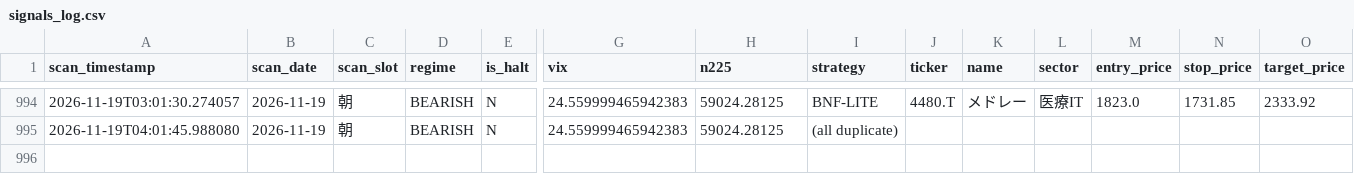
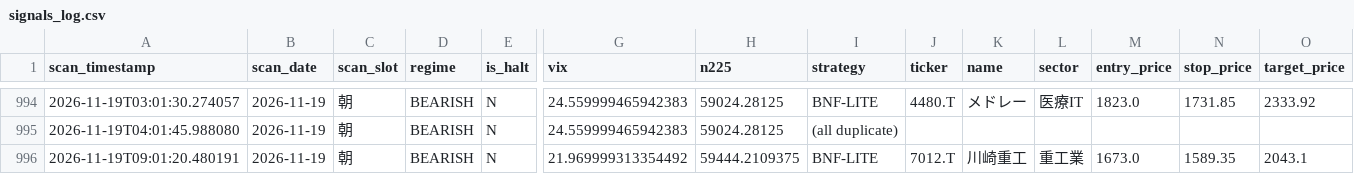
Before and after one commit to oo12takemaru-create/stock-trading-, a CSV file: signals_log.csv, drawn as a sheet; only a part is shown, gaps mark what is left out; rows hold the shown columns only; the diff names each change by its address in the sheet, - before the commit and + after, or states it on an @@ line.

```diff
--- a/signals_log.csv
+++ b/signals_log.csv
+row 996: 2026-11-19T09:01:20.480191 | 2026-11-19 | 朝 | BEARISH | N | 21.969999313354492 | 59444.2109375 | BNF-LITE | 7012.T | 川崎重工 | 重工業 | 1673.0 | 1589.35 | 2043.1
```
